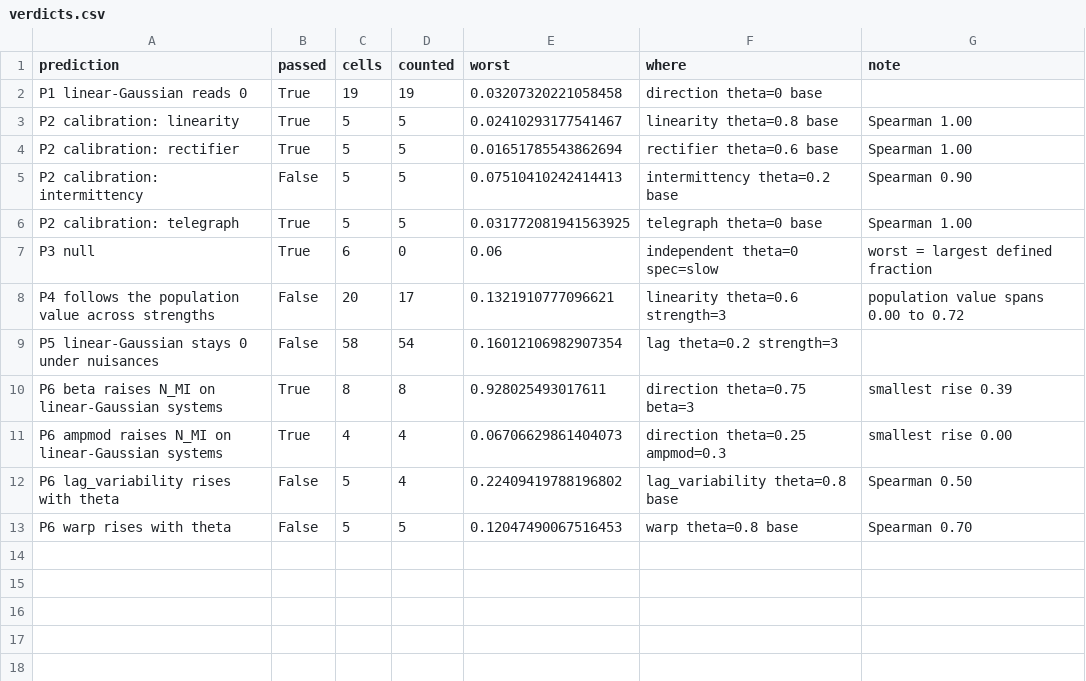
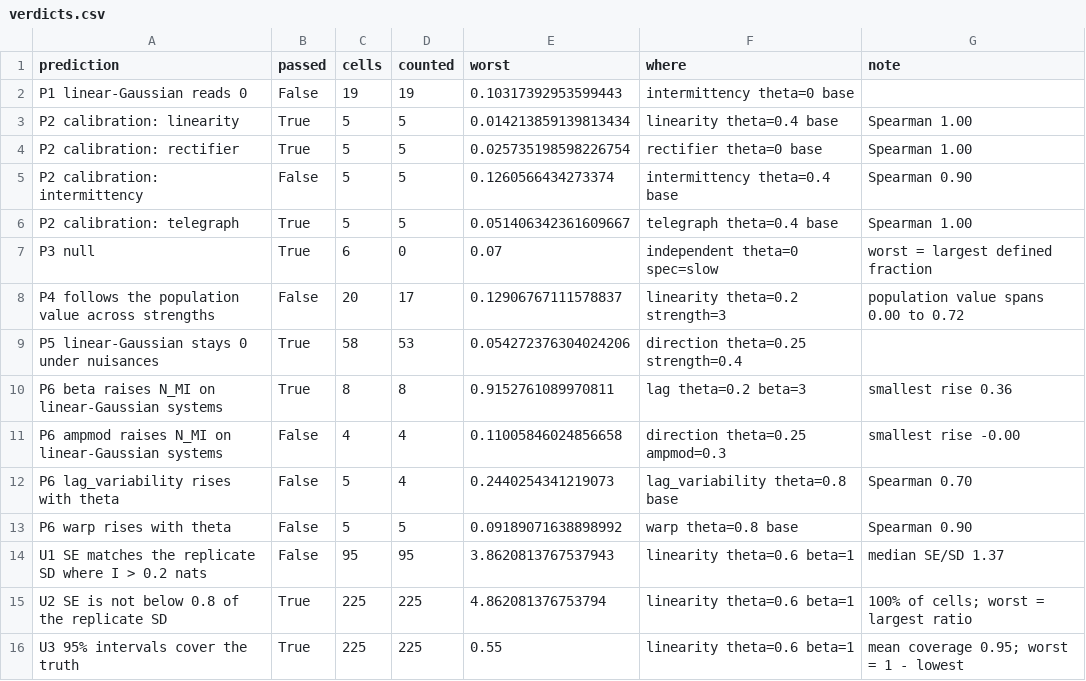
Before and after one commit to willedibam/mts-spi-study-cluster, a CSV file: research/estimators/tables/nmi/verdicts.csv, drawn as a sheet.

```diff
--- a/research/estimators/tables/nmi/verdicts.csv
+++ b/research/estimators/tables/nmi/verdicts.csv
@@ -1,13 +1,16 @@
 prediction,passed,cells,counted,worst,where,note
-P1 linear-Gaussian reads 0,True,19,19,0.03207320221058458,direction theta=0 base,
-P2 calibration: linearity,True,5,5,0.02410293177541467,linearity theta=0.8 base,Spearman 1.00
-P2 calibration: rectifier,True,5,5,0.01651785543862694,rectifier theta=0.6 base,Spearman 1.00
-P2 calibration: intermittency,False,5,5,0.07510410242414413,intermittency theta=0.2 base,Spearman 0.90
-P2 calibration: telegraph,True,5,5,0.031772081941563925,telegraph theta=0 base,Spearman 1.00
-P3 null,True,6,0,0.06,independent theta=0 spec=slow,worst = largest defined fraction
-P4 follows the population value across strengths,False,20,17,0.1321910777096621,linearity theta=0.6 strength=3,population value spans 0.00 to 0.72
-P5 linear-Gaussian stays 0 under nuisances,False,58,54,0.16012106982907354,lag theta=0.2 strength=3,
-P6 beta raises N_MI on linear-Gaussian systems,True,8,8,0.928025493017611,direction theta=0.75 beta=3,smallest rise 0.39
-P6 ampmod raises N_MI on linear-Gaussian systems,True,4,4,0.06706629861404073,direction theta=0.25 ampmod=0.3,smallest rise 0.00
-P6 lag_variability rises with theta,False,5,4,0.22409419788196802,lag_variability theta=0.8 base,Spearman 0.50
-P6 warp rises with theta,False,5,5,0.12047490067516453,warp theta=0.8 base,Spearman 0.70
+P1 linear-Gaussian reads 0,False,19,19,0.10317392953599443,intermittency theta=0 base,
+P2 calibration: linearity,True,5,5,0.014213859139813434,linearity theta=0.4 base,Spearman 1.00
+P2 calibration: rectifier,True,5,5,0.025735198598226754,rectifier theta=0 base,Spearman 1.00
+P2 calibration: intermittency,False,5,5,0.1260566434273374,intermittency theta=0.4 base,Spearman 0.90
+P2 calibration: telegraph,True,5,5,0.051406342361609667,telegraph theta=0.4 base,Spearman 1.00
+P3 null,True,6,0,0.07,independent theta=0 spec=slow,worst = largest defined fraction
+P4 follows the population value across strengths,False,20,17,0.12906767111578837,linearity theta=0.2 strength=3,population value spans 0.00 to 0.72
+P5 linear-Gaussian stays 0 under nuisances,True,58,53,0.054272376304024206,direction theta=0.25 strength=0.4,
+P6 beta raises N_MI on linear-Gaussian systems,True,8,8,0.9152761089970811,lag theta=0.2 beta=3,smallest rise 0.36
+P6 ampmod raises N_MI on linear-Gaussian systems,False,4,4,0.11005846024856658,direction theta=0.25 ampmod=0.3,smallest rise -0.00
+P6 lag_variability rises with theta,False,5,4,0.2440254341219073,lag_variability theta=0.8 base,Spearman 0.70
+P6 warp rises with theta,False,5,5,0.09189071638898992,warp theta=0.8 base,Spearman 0.90
+U1 SE matches the replicate SD where I > 0.2 nats,False,95,95,3.8620813767537943,linearity theta=0.6 beta=1,median SE/SD 1.37
+U2 SE is not below 0.8 of the replicate SD,True,225,225,4.862081376753794,linearity theta=0.6 beta=1,100% of cells; worst = largest ratio
+U3 95% intervals cover the truth,True,225,225,0.55,linearity theta=0.6 beta=1,mean coverage 0.95; worst = 1 - lowest
```
Also changed, not shown: 3 other files.
